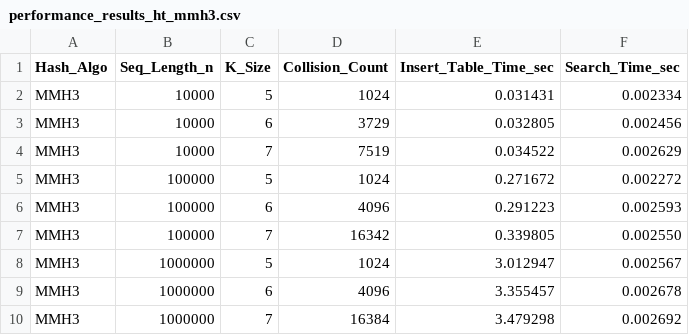
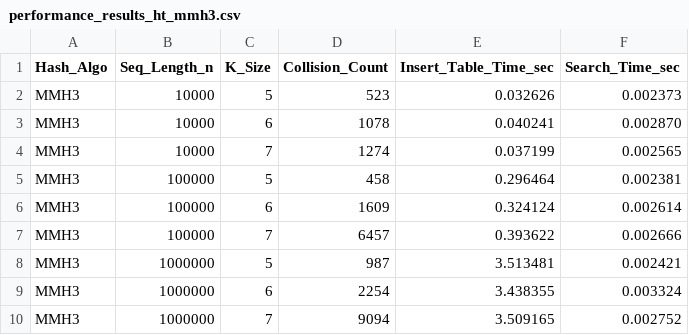
Before and after one commit to ejmasuncion/Searching, a CSV file: performance_results_ht_mmh3.csv, drawn as a sheet.

```diff
--- a/performance_results_ht_mmh3.csv
+++ b/performance_results_ht_mmh3.csv
@@ -1,10 +1,10 @@
 Hash_Algo,Seq_Length_n,K_Size,Collision_Count,Insert_Table_Time_sec,Search_Time_sec
-MMH3,10000,5,1024,0.031431, 0.002334
-MMH3,10000,6,3729,0.032805, 0.002456
-MMH3,10000,7,7519,0.034522, 0.002629
-MMH3,100000,5,1024,0.271672, 0.002272
-MMH3,100000,6,4096,0.291223, 0.002593
-MMH3,100000,7,16342,0.339805, 0.002550
-MMH3,1000000,5,1024,3.012947, 0.002567
-MMH3,1000000,6,4096,3.355457, 0.002678
-MMH3,1000000,7,16384,3.479298, 0.002692
+MMH3,10000,5,523,0.032626, 0.002373
+MMH3,10000,6,1078,0.040241, 0.002870
+MMH3,10000,7,1274,0.037199, 0.002565
+MMH3,100000,5,458,0.296464, 0.002381
+MMH3,100000,6,1609,0.324124, 0.002614
+MMH3,100000,7,6457,0.393622, 0.002666
+MMH3,1000000,5,987,3.513481, 0.002421
+MMH3,1000000,6,2254,3.438355, 0.003324
+MMH3,1000000,7,9094,3.509165, 0.002752
```
Also changed, not shown: performance_results_ht_fnv1a.csv, 2 other files.
